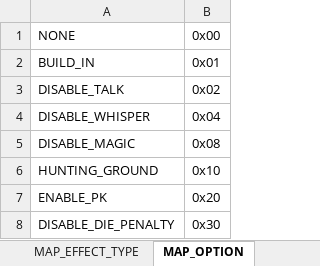
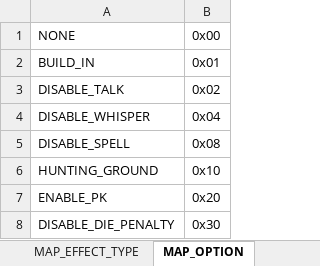
Before and after one commit to boyism80/fb, an Excel workbook: resources/table/enum.map.xlsx, sheet MAP_OPTION, drawn as a sheet; values as stored, in another font and other column widths than the file's, no borders; the diff names each change by its address in the sheet, - before the commit and + after, or states it on an @@ line.

```diff
--- a/resources/table/enum.map.xlsx (sheet MAP_OPTION)
+++ b/resources/table/enum.map.xlsx (sheet MAP_OPTION)
-A5: DISABLE_MAGIC
+A5: DISABLE_SPELL
```
Also changed, not shown: 7 other files.
